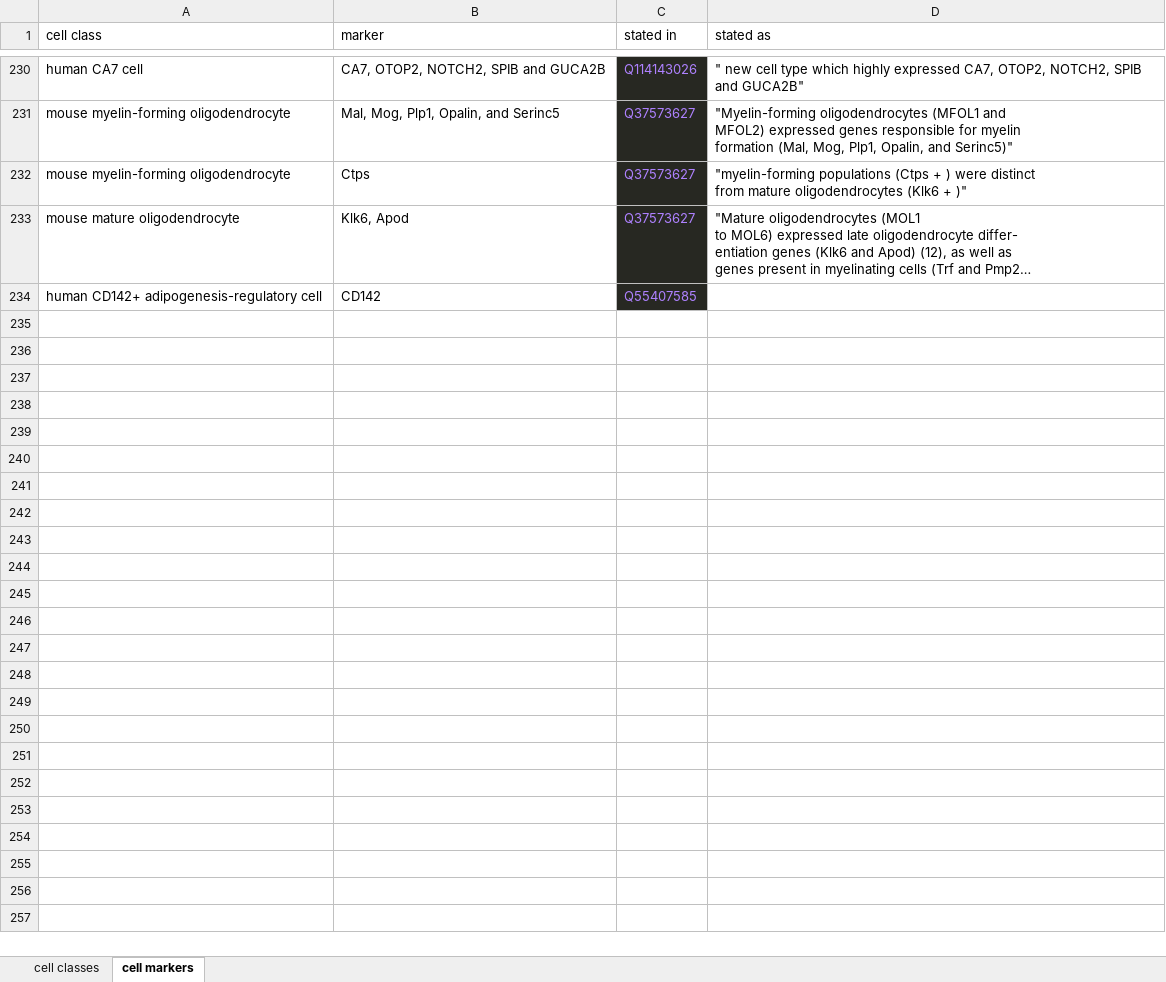
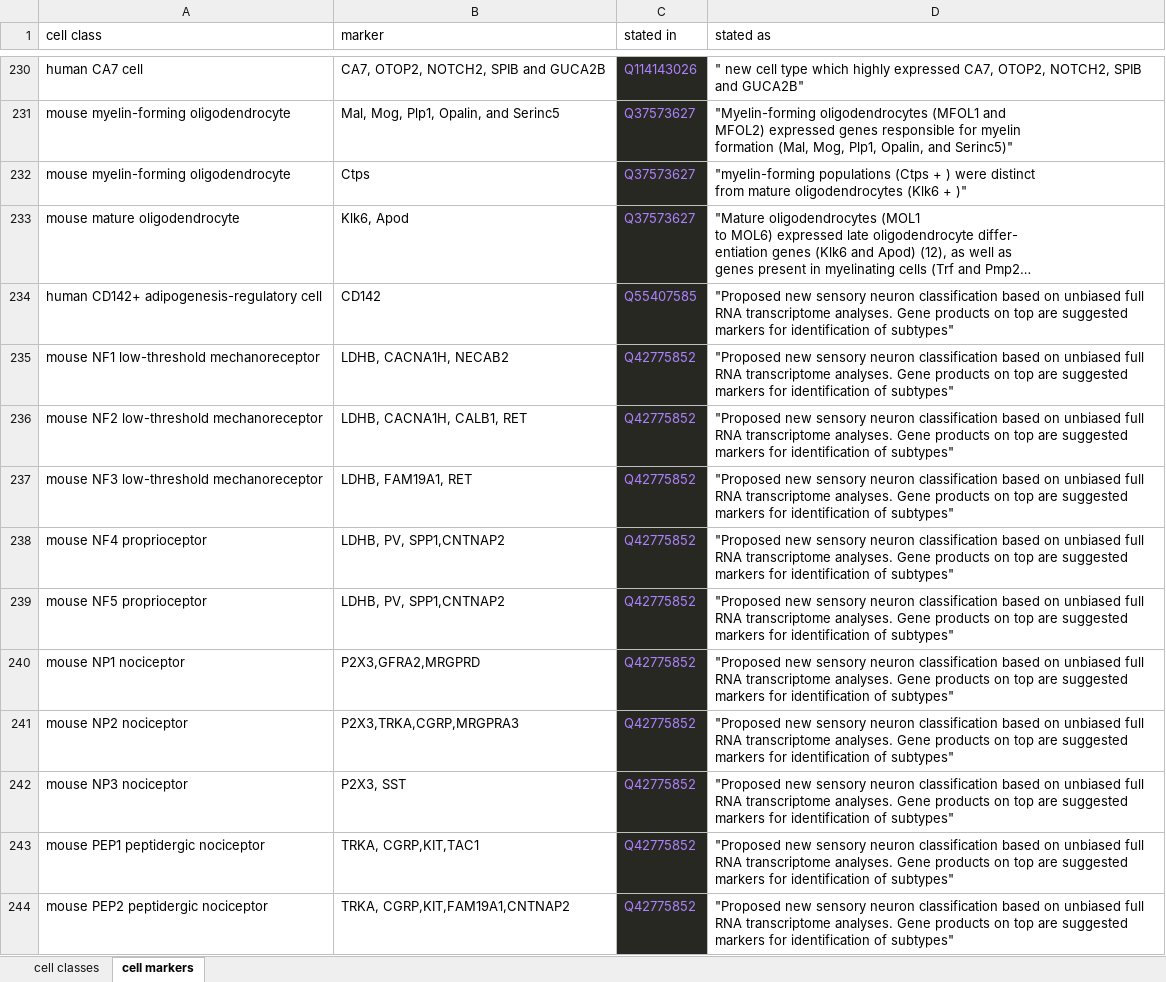
Before and after one commit to lubianat/wikidata_cell_curation, an Excel workbook: data/cell_classes.xlsx, sheet cell markers, drawn as a sheet; only a part is shown, gaps mark what is left out; long unchanged cells end in …; values as stored, in another font and other column widths than the file's, no borders; charts and pictures not drawn; ↵ is a line break in a cell; the diff names each change by its address in the sheet, - before the commit and + after, or states it on an @@ line.

```diff
--- a/data/cell_classes.xlsx (sheet cell markers)
+++ b/data/cell_classes.xlsx (sheet cell markers)
-D234 (stated as): (empty)
+D234 (stated as): "Proposed new sensory neuron classification based on unbiased full ↵ RNA transcriptome analyses. Gene products on top are suggested markers for identification of subtypes"
+row 235: mouse NF1 low-threshold mechanoreceptor | LDHB, CACNA1H, NECAB2 | Q42775852 | "Proposed new sensory neuron classification based on unbiased full ↵ RNA transcriptome analyses. Gene products on top are suggested markers for identification of subtypes"
+row 236: mouse NF2 low-threshold mechanoreceptor | LDHB, CACNA1H, CALB1, RET | Q42775852 | "Proposed new sensory neuron classification based on unbiased full ↵ RNA transcriptome analyses. Gene products on top are suggested markers for identification of subtypes"
+row 237: mouse NF3 low-threshold mechanoreceptor | LDHB, FAM19A1, RET | Q42775852 | "Proposed new sensory neuron classification based on unbiased full ↵ RNA transcriptome analyses. Gene products on top are suggested markers for identification of subtypes"
+row 238: mouse NF4 proprioceptor | LDHB, PV, SPP1,CNTNAP2 | Q42775852 | "Proposed new sensory neuron classification based on unbiased full ↵ RNA transcriptome analyses. Gene products on top are suggested markers for identification of subtypes"
+row 239: mouse NF5 proprioceptor | LDHB, PV, SPP1,CNTNAP2 | Q42775852 | "Proposed new sensory neuron classification based on unbiased full ↵ RNA transcriptome analyses. Gene products on top are suggested markers for identification of subtypes"
+row 240: mouse NP1 nociceptor | P2X3,GFRA2,MRGPRD | Q42775852 | "Proposed new sensory neuron classification based on unbiased full ↵ RNA transcriptome analyses. Gene products on top are suggested markers for identification of subtypes"
+row 241: mouse NP2 nociceptor | P2X3,TRKA,CGRP,MRGPRA3 | Q42775852 | "Proposed new sensory neuron classification based on unbiased full ↵ RNA transcriptome analyses. Gene products on top are suggested markers for identification of subtypes"
+row 242: mouse NP3 nociceptor | P2X3, SST | Q42775852 | "Proposed new sensory neuron classification based on unbiased full ↵ RNA transcriptome analyses. Gene products on top are suggested markers for identification of subtypes"
+row 243: mouse PEP1 peptidergic nociceptor | TRKA, CGRP,KIT,TAC1 | Q42775852 | "Proposed new sensory neuron classification based on unbiased full ↵ RNA transcriptome analyses. Gene products on top are suggested markers for identification of subtypes"
+row 244: mouse PEP2 peptidergic nociceptor | TRKA, CGRP,KIT,FAM19A1,CNTNAP2 | Q42775852 | "Proposed new sensory neuron classification based on unbiased full ↵ RNA transcriptome analyses. Gene products on top are suggested markers for identification of subtypes"
```
Also changed, not shown: sheet cell classes, 8 other files.
